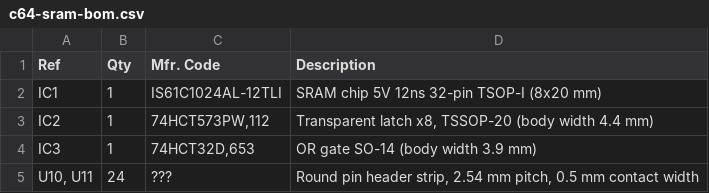
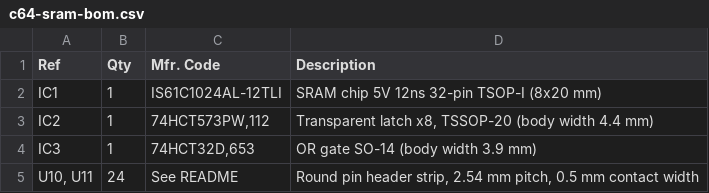
Before and after one commit to jamarju/c64-sram, a CSV file: bom/c64-sram-bom.csv, drawn as a sheet.

```diff
--- a/bom/c64-sram-bom.csv
+++ b/bom/c64-sram-bom.csv
@@ -4,2 +4,2 @@ IC2,1,"74HCT573PW,112","Transparent latch x8, TSSOP-20 (body width 4.4 mm)"
 IC3,1,"74HCT32D,653",OR gate SO-14 (body width 3.9 mm)
-"U10, U11",24,???,"Round pin header strip, 2.54 mm pitch, 0.5 mm contact width"
+"U10, U11",24,See README,"Round pin header strip, 2.54 mm pitch, 0.5 mm contact width"
```
Also changed, not shown: 1 other file.
